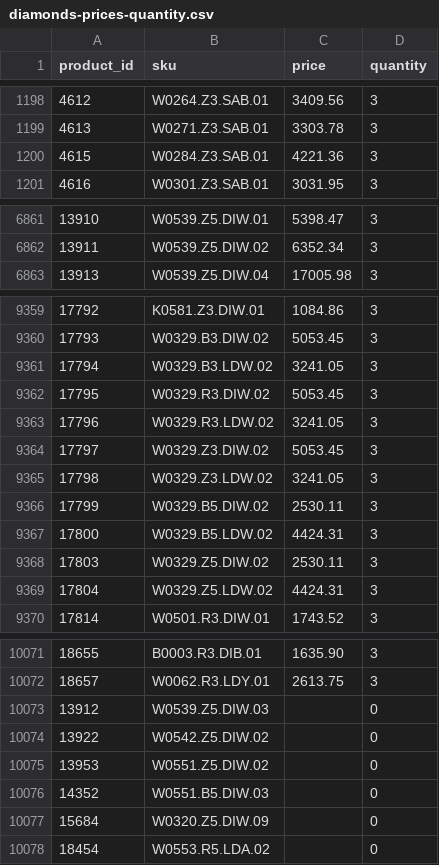
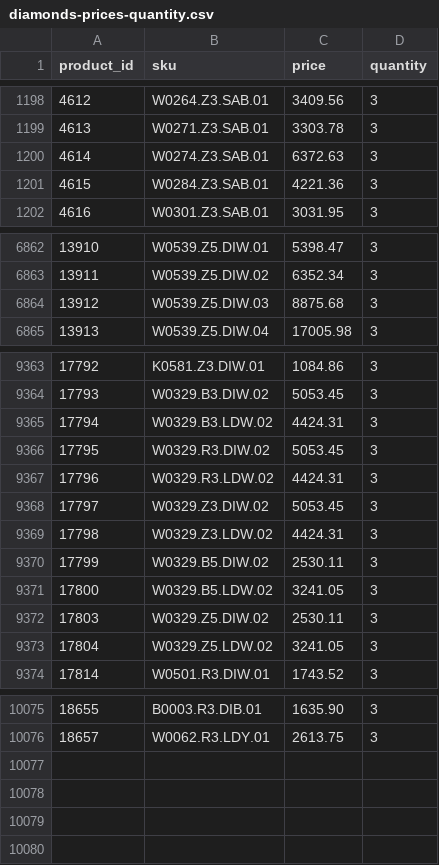
Before and after one commit to G-LOVRIN/BestDiamonds-CSV, a CSV file: diamonds-prices-quantity.csv, drawn as a sheet; only a part is shown, gaps mark what is left out; the diff covers the shown part only.

```diff
--- a/diamonds-prices-quantity.csv
+++ b/diamonds-prices-quantity.csv
@@ -1199,2 +1199,3 @@ product_id,sku,price,quantity
 4613,W0271.Z3.SAB.01,3303.78,3
+4614,W0274.Z3.SAB.01,6372.63,3
 4615,W0284.Z3.SAB.01,4221.36,3
@@ -6862,2 +6863,3 @@ product_id,sku,price,quantity
 13911,W0539.Z5.DIW.02,6352.34,3
+13912,W0539.Z5.DIW.03,8875.68,3
 13913,W0539.Z5.DIW.04,17005.98,3
@@ -9360,11 +9364,11 @@ product_id,sku,price,quantity
 17793,W0329.B3.DIW.02,5053.45,3
-17794,W0329.B3.LDW.02,3241.05,3
+17794,W0329.B3.LDW.02,4424.31,3
 17795,W0329.R3.DIW.02,5053.45,3
-17796,W0329.R3.LDW.02,3241.05,3
+17796,W0329.R3.LDW.02,4424.31,3
 17797,W0329.Z3.DIW.02,5053.45,3
-17798,W0329.Z3.LDW.02,3241.05,3
+17798,W0329.Z3.LDW.02,4424.31,3
 17799,W0329.B5.DIW.02,2530.11,3
-17800,W0329.B5.LDW.02,4424.31,3
+17800,W0329.B5.LDW.02,3241.05,3
 17803,W0329.Z5.DIW.02,2530.11,3
-17804,W0329.Z5.LDW.02,4424.31,3
+17804,W0329.Z5.LDW.02,3241.05,3
 17814,W0501.R3.DIW.01,1743.52,3
@@ -10072,7 +10076 @@ product_id,sku,price,quantity
 18657,W0062.R3.LDY.01,2613.75,3
-13912,W0539.Z5.DIW.03,,0
-13922,W0542.Z5.DIW.02,,0
-13953,W0551.Z5.DIW.02,,0
-14352,W0551.B5.DIW.03,,0
-15684,W0320.Z5.DIW.09,,0
-18454,W0553.R5.LDA.02,,0
```
Also changed, not shown: 2 added rows and 26 edited cells elsewhere in this file.
